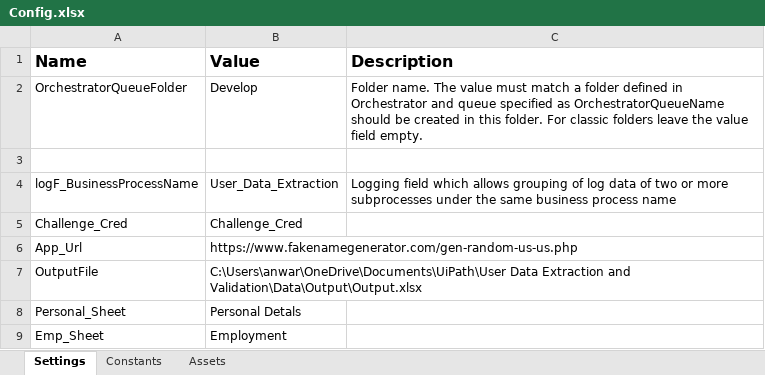
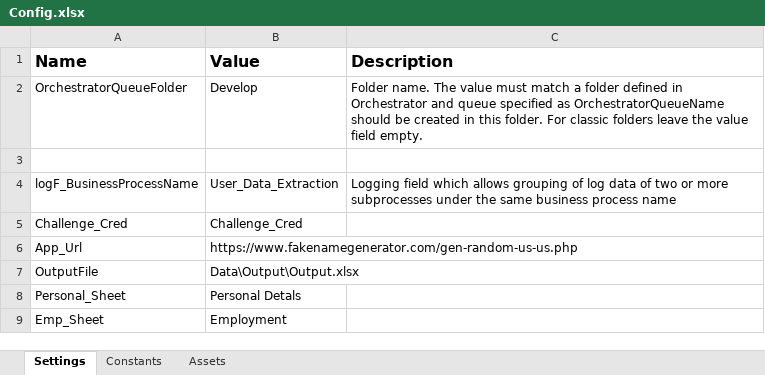
Before and after one commit to anwar227UiPath/User-Data-Extraction-and-Validation, an Excel workbook: Data/Config.xlsx, sheet Settings, drawn as a sheet; values as stored, in another font and other column widths than the file's, no borders; the diff names each change by its address in the sheet, - before the commit and + after, or states it on an @@ line.

```diff
--- a/Data/Config.xlsx (sheet Settings)
+++ b/Data/Config.xlsx (sheet Settings)
-B7 (Value): C:\Users\anwar\OneDrive\Documents\UiPath\User Data Extraction and Validation\Data\Output\Output.xlsx
+B7 (Value): Data\Output\Output.xlsx
```
Also changed, not shown: Data/Output/Output.xlsx, 1 other file.
